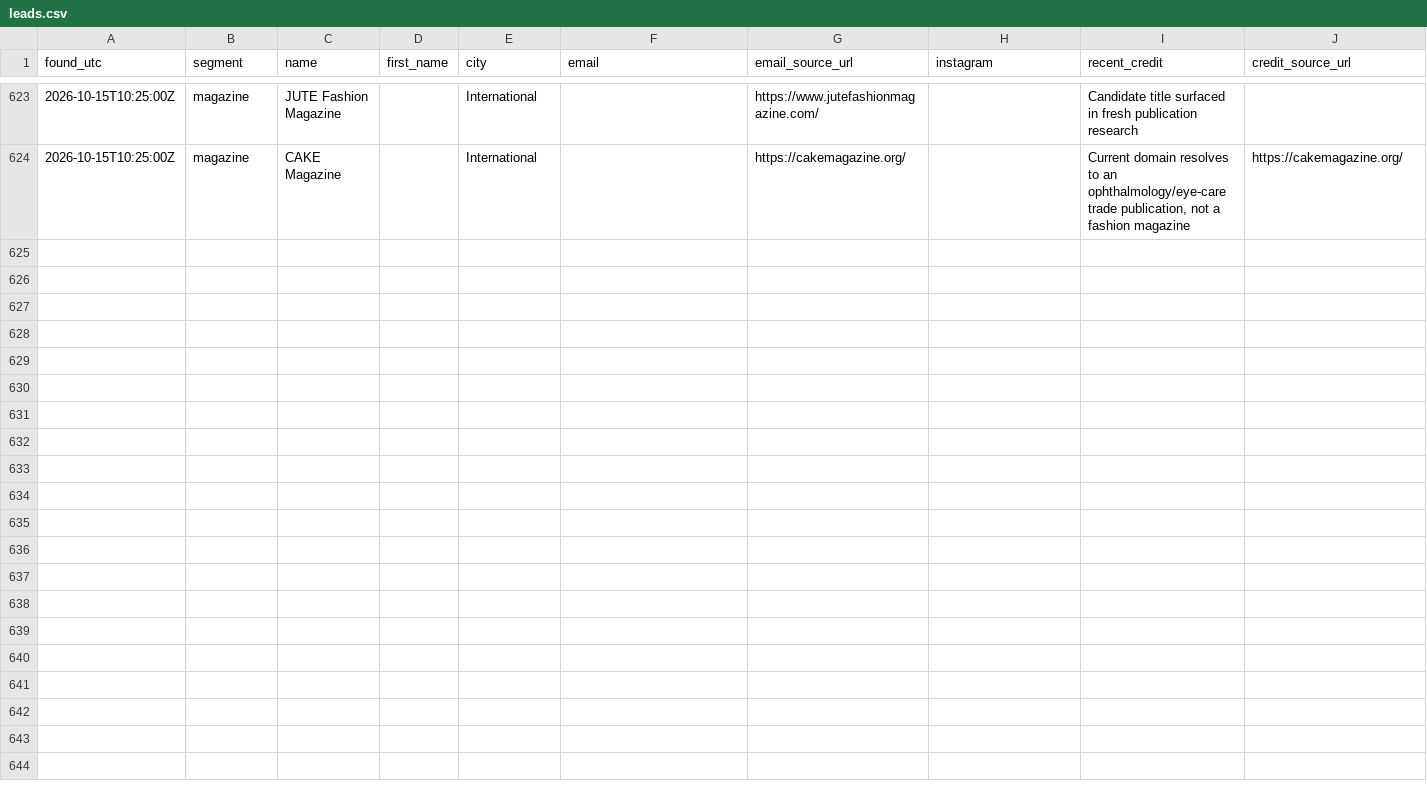
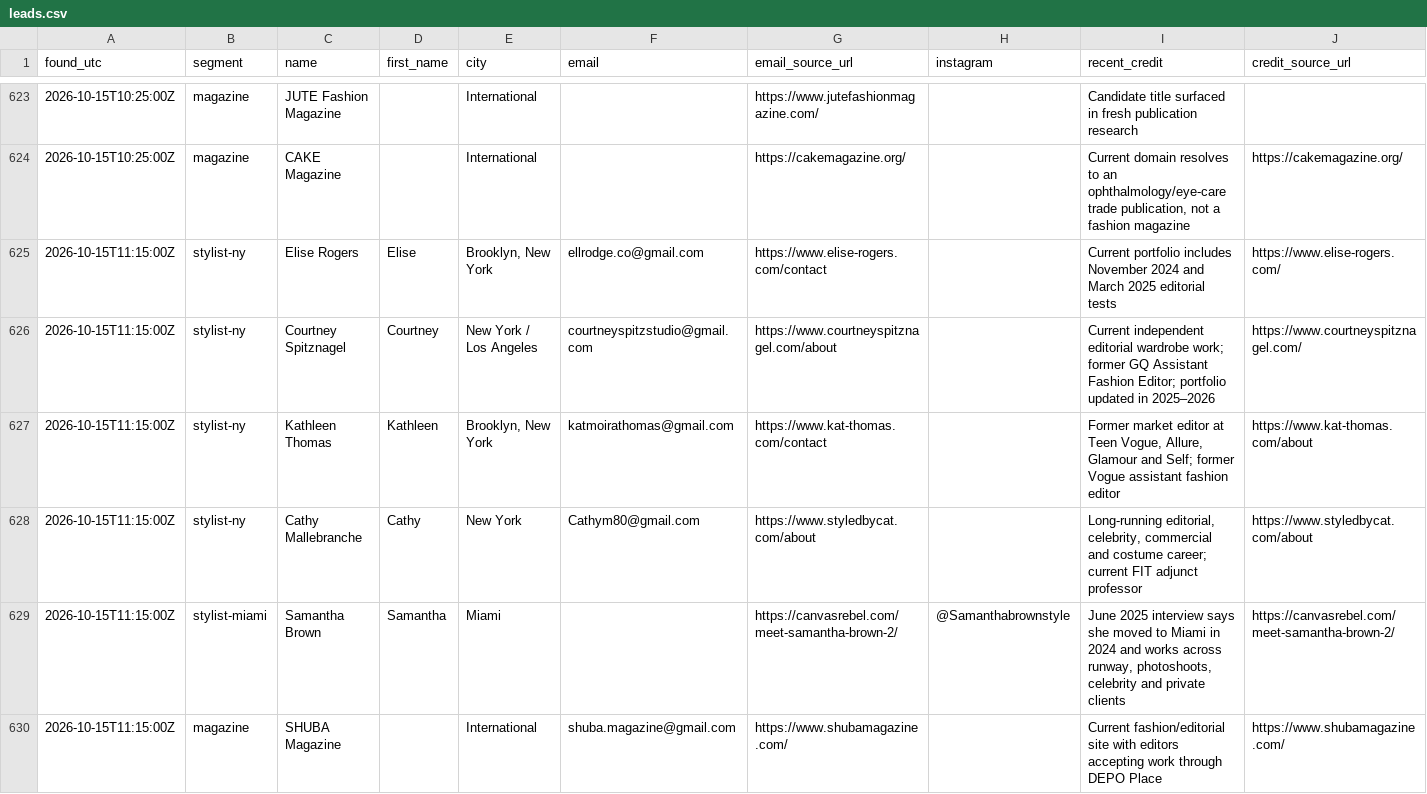
Before and after one commit to aidantorrence2/aidan-modern, a CSV file: marketing/outreach-log/leads.csv, drawn as a sheet; only a part is shown, gaps mark what is left out; rows hold the shown columns only; the diff covers the shown part only; the diff names each change by its address in the sheet, - before the commit and + after, or states it on an @@ line.

Commit message:
Log 15 Oct 11:15 UTC outreach research

```diff
--- a/marketing/outreach-log/leads.csv
+++ b/marketing/outreach-log/leads.csv
+row 625: 2026-10-15T11:15:00Z | stylist-ny | Elise Rogers | Elise | Brooklyn, New York | ellrodge.co@gmail.com | https://www.elise-rogers.com/contact |  | Current portfolio includes November 2024 and March 2025 editorial tests | https://www.elise-rogers.com/
+row 626: 2026-10-15T11:15:00Z | stylist-ny | Courtney Spitznagel | Courtney | New York / Los Angeles | courtneyspitzstudio@gmail.com | https://www.courtneyspitznagel.com/about |  | Current independent editorial wardrobe work; former GQ Assistant Fashion Editor; portfolio updated in 2025–2026 | https://www.courtneyspitznagel.com/
+row 627: 2026-10-15T11:15:00Z | stylist-ny | Kathleen Thomas | Kathleen | Brooklyn, New York | katmoirathomas@gmail.com | https://www.kat-thomas.com/contact |  | Former market editor at Teen Vogue, Allure, Glamour and Self; former Vogue assistant fashion editor | https://www.kat-thomas.com/about
+row 628: 2026-10-15T11:15:00Z | stylist-ny | Cathy Mallebranche | Cathy | New York | Cathym80@gmail.com | https://www.styledbycat.com/about |  | Long-running editorial, celebrity, commercial and costume career; current FIT adjunct professor | https://www.styledbycat.com/about
+row 629: 2026-10-15T11:15:00Z | stylist-miami | Samantha Brown | Samantha | Miami |  | https://canvasrebel.com/meet-samantha-brown-2/ | @Samanthabrownstyle | June 2025 interview says she moved to Miami in 2024 and works across runway, photoshoots, celebrity and private clients | https://canvasrebel.com/meet-samantha-brown-2/
+row 630: 2026-10-15T11:15:00Z | magazine | SHUBA Magazine |  | International | shuba.magazine@gmail.com | https://www.shubamagazine.com/ |  | Current fashion/editorial site with editors accepting work through DEPO Place | https://www.shubamagazine.com/
```
Also changed, not shown: 5 added rows elsewhere in this file.
